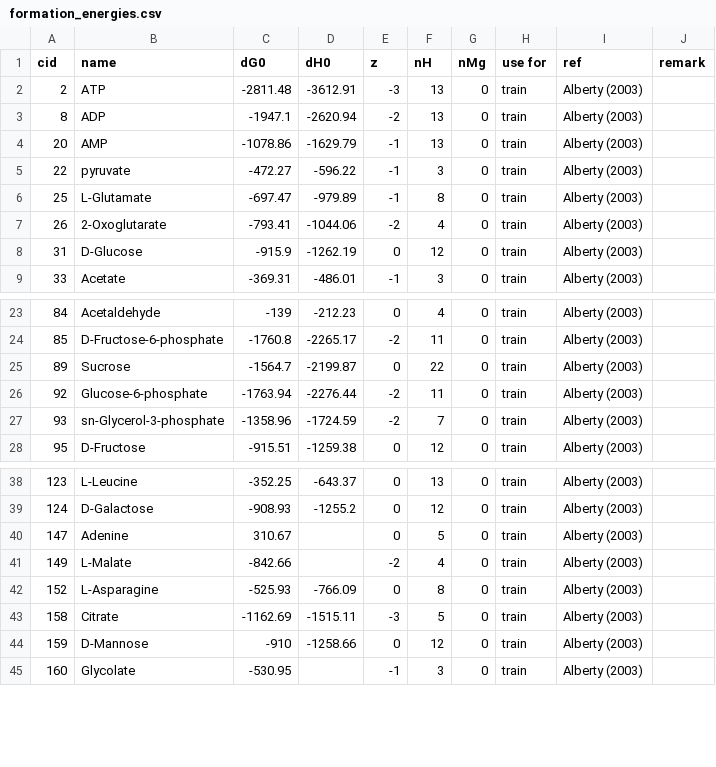
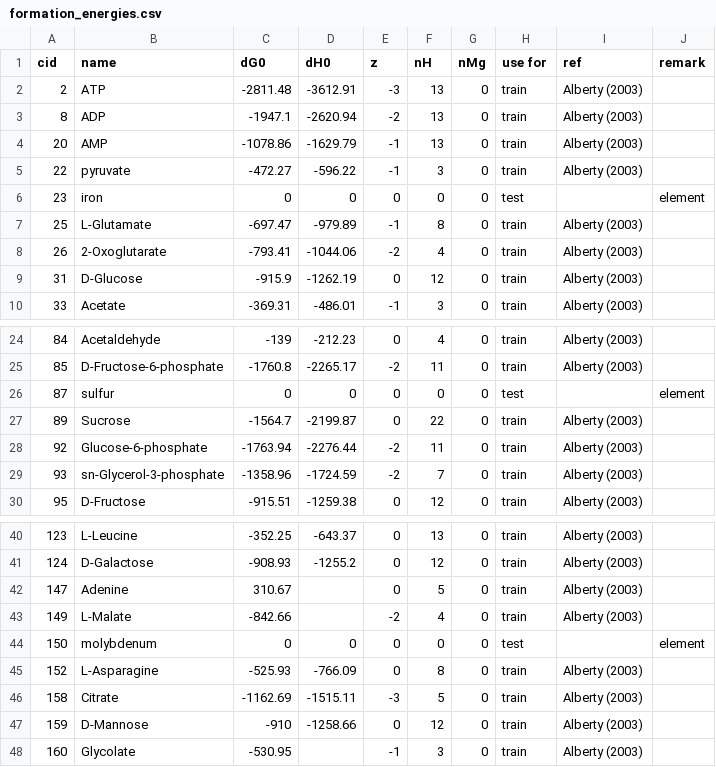
Before and after one commit to asmvernon/milo-lab, a CSV file: data/thermodynamics/formation_energies.csv, drawn as a sheet; only a part is shown, gaps mark what is left out; the diff names each change by its address in the sheet, - before the commit and + after, or states it on an @@ line.

```diff
--- a/data/thermodynamics/formation_energies.csv
+++ b/data/thermodynamics/formation_energies.csv
+row 6: 23 | iron | 0 | 0 | 0 | 0 | 0 | test |  | element
+row 26: 87 | sulfur | 0 | 0 | 0 | 0 | 0 | test |  | element
+row 44: 150 | molybdenum | 0 | 0 | 0 | 0 | 0 | test |  | element
```
Also changed, not shown: data/thermodynamics/dissociation_constants.csv, data/thermodynamics/groups_species.csv, 2 other files.
